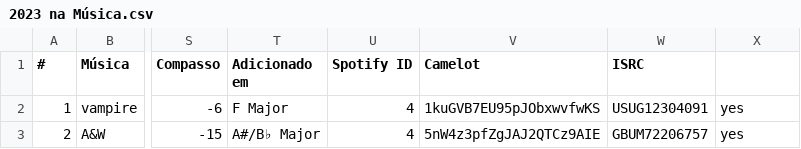
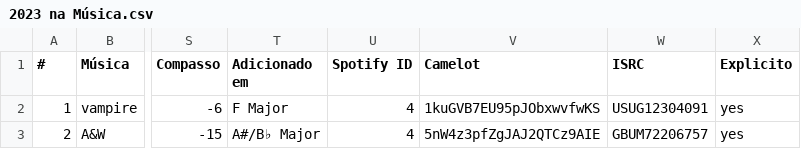
Before and after one commit to nicolascaseiro/2023-na-Musica, a CSV file: 2023 na Música.csv, drawn as a sheet; only a part is shown, gaps mark what is left out; the diff names each change by its address in the sheet, - before the commit and + after, or states it on an @@ line.

Commit message:
Update 2023 na Música.csv

```diff
--- a/2023 na Música.csv
+++ b/2023 na Música.csv
-X1: (empty)
+X1: Explicito
```
